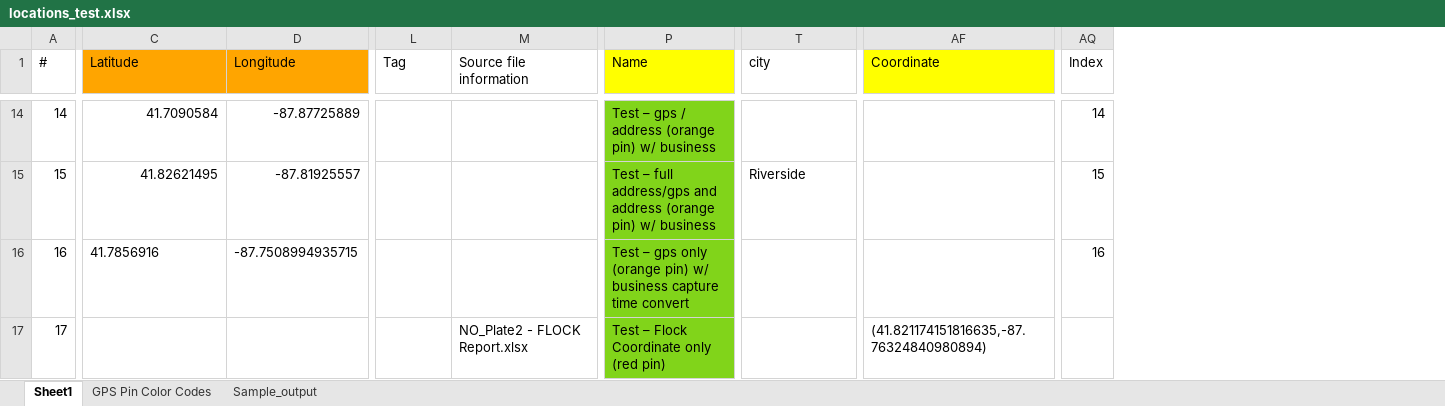
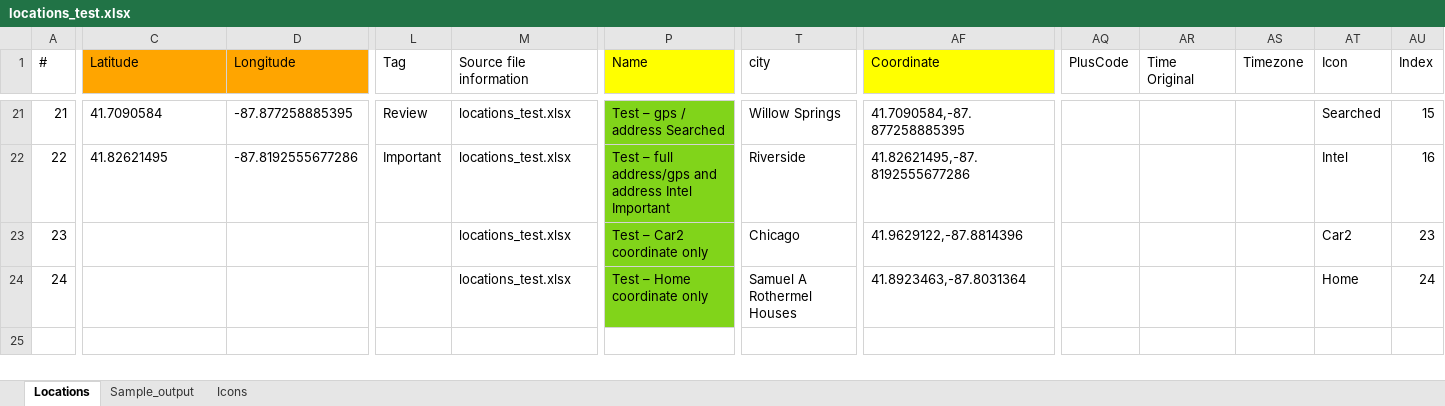
Before and after one commit to LincolnLandForensics/HodgePodge, an Excel workbook: locations_test.xlsx, sheet Locations, drawn as a sheet; only a part is shown, gaps mark what is left out; values as stored, in another font and other column widths than the file's, no borders; removed rows and columns are numbered as before the commit, all else as after; rows hold the shown columns only; the diff covers the shown part only; the diff names each change by its address in the sheet, - before the commit and + after, or states it on an @@ line.

Commit message:
added icons togps2address

```diff
--- a/locations_test.xlsx (sheet Locations)
+++ b/locations_test.xlsx (sheet Locations)
-sheet tab: Sheet1
+sheet tab: Locations
-sheet tab: GPS Pin Color Codes
+sheet tab: Icons
+column AQ (PlusCode), empty
+column AR (Time Original), empty
+column AS (Timezone), empty
+column AT (Icon), rows 21-22: Searched | Intel
@@ column A (#) renumbered between rows 7 and 22 @@
-C21:C22 alignment: right
+C21:C22 alignment: left
-D21 (Longitude): -87.87725889
+D21 (Longitude): -87.877258885395
-L21 (Tag): (empty)
+L21 (Tag): Review
-M21:M22 (Source file information): (empty)
+M21:M22 (Source file information): locations_test.xlsx
-P21 (Name): Test – gps / address (orange pin) w/ business
+P21 (Name): Test – gps / address Searched
-T21 (city): (empty)
+T21 (city): Willow Springs
-AF21 (Coordinate): (empty)
+AF21 (Coordinate): 41.7090584,-87.877258885395
-AU21 (Index): 14
+AU21 (Index): 15
-D22 (Longitude): -87.81925557
+D22 (Longitude): -87.8192555677286
-L22 (Tag): (empty)
+L22 (Tag): Important
-P22 (Name): …and address (orange pin) w/ business
+P22 (Name): …and address Intel Important
-AF22 (Coordinate): (empty)
+AF22 (Coordinate): 41.82621495,-87.8192555677286
-AU22 (Index): 15
+AU22 (Index): 16
-row 16: 16 | 41.7856916 | -87.7508994935715 |  |  | Test – gps only (orange pin) w/ business capture time convert |  |  | 16
-row 17: 17 |  |  |  | NO_Plate2 - FLOCK Report.xlsx | Test – Flock Coordinate only (red pin) |  | (41.821174151816635,-87.76324840980894)
+row 23: 23 |  |  |  | locations_test.xlsx | Test – Car2 coordinate only | Chicago | 41.9629122,-87.8814396 |  |  |  | Car2 | 23
+row 24: 24 |  |  |  | locations_test.xlsx | Test – Home coordinate only | Samuel A Rothermel Houses | 41.8923463,-87.8031364 |  |  |  | Home | 24
```
Also changed, not shown: 13 added rows, 6 removed rows, 87 edited cells and cell formats elsewhere in this sheet, sheet Sample_output, charts or pictures.
